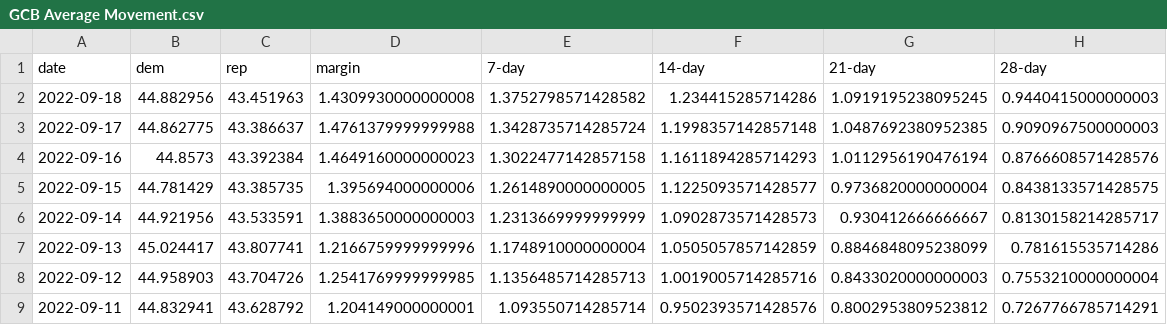
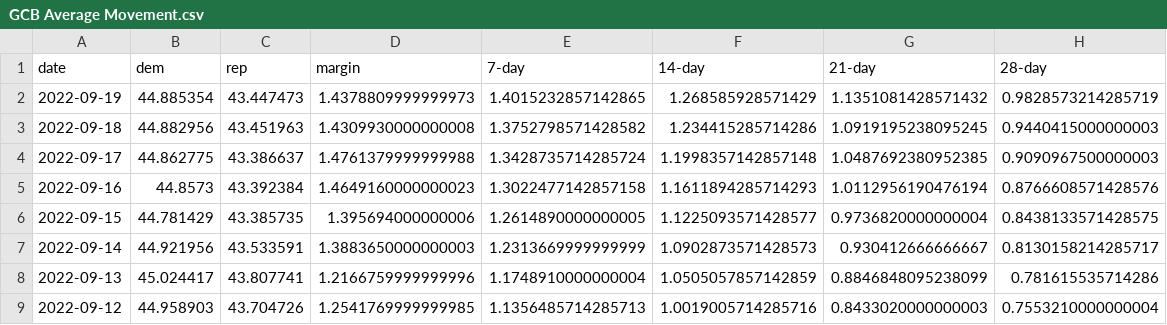
Before and after one commit to dcadata/fivey-is-an-emotional-fox, a CSV file: gcb_movement/GCB Average Movement.csv, drawn as a sheet; only a part is shown; the shorter side is filled out with more unchanged rows; the diff names each change by its address in the sheet, - before the commit and + after, or states it on an @@ line.

```diff
--- a/gcb_movement/GCB Average Movement.csv
+++ b/gcb_movement/GCB Average Movement.csv
+row 2: 2022-09-19 | 44.885354 | 43.447473 | 1.4378809999999973 | 1.4015232857142865 | 1.268585928571429 | 1.1351081428571432 | 0.9828573214285719
```
